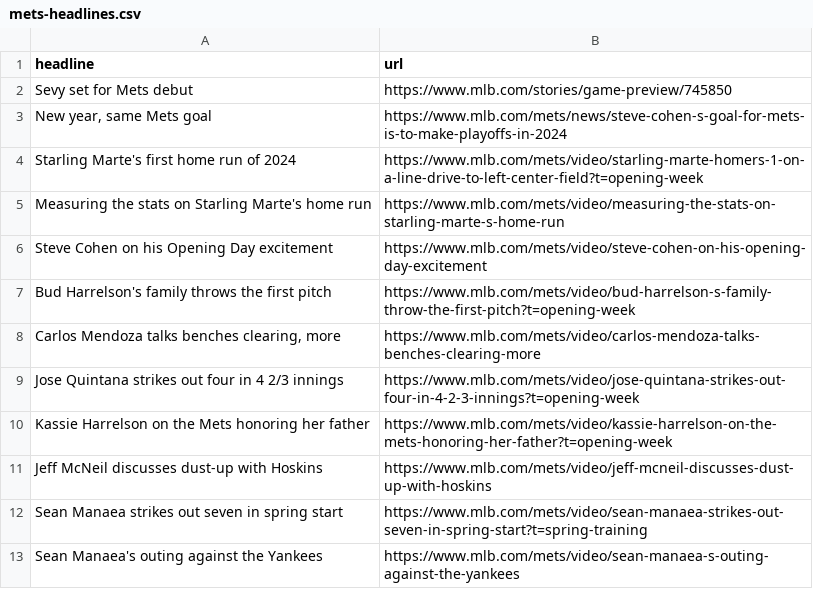
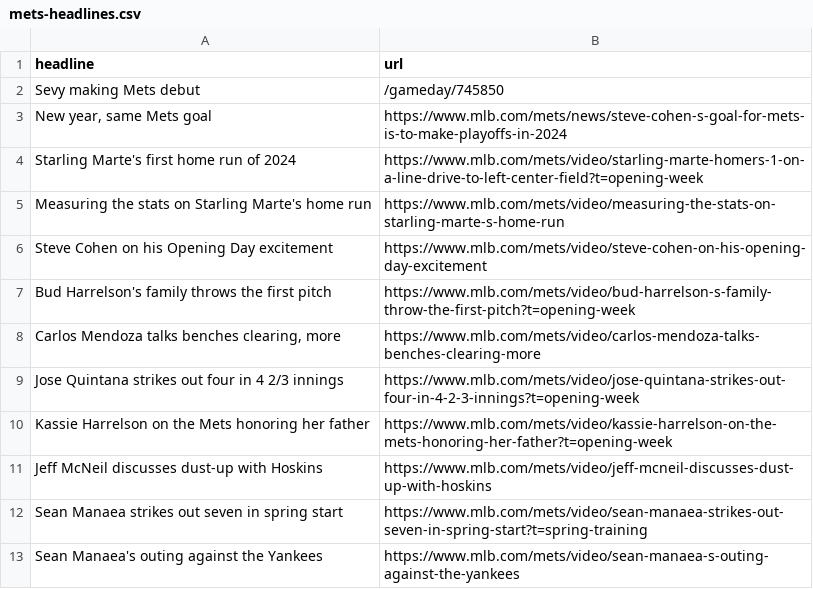
Before and after one commit to atd124/autoscraper-history-main, a CSV file: mets-headlines.csv, drawn as a sheet.

```diff
--- a/mets-headlines.csv
+++ b/mets-headlines.csv
@@ -1,3 +1,3 @@
 headline,url
-Sevy set for Mets debut,https://www.mlb.com/stories/game-preview/745850
+Sevy making Mets debut,/gameday/745850
 "New year, same Mets goal",https://www.mlb.com/mets/news/steve-cohen-s-goal-for-mets-is-to-make-playoffs-in-2024
```
